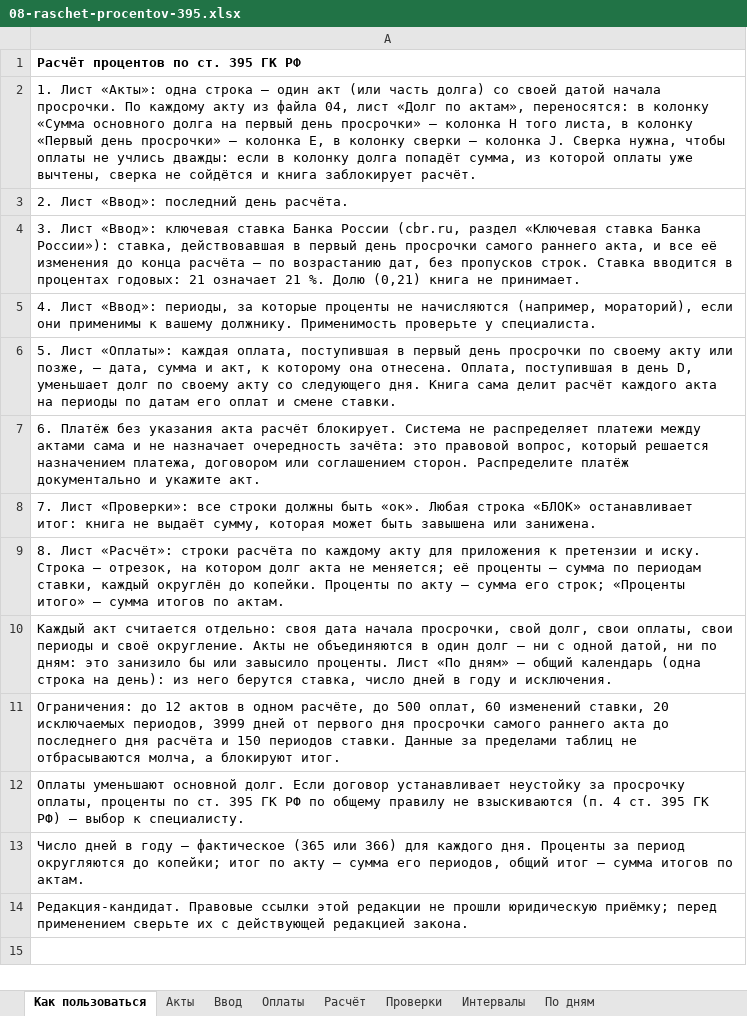
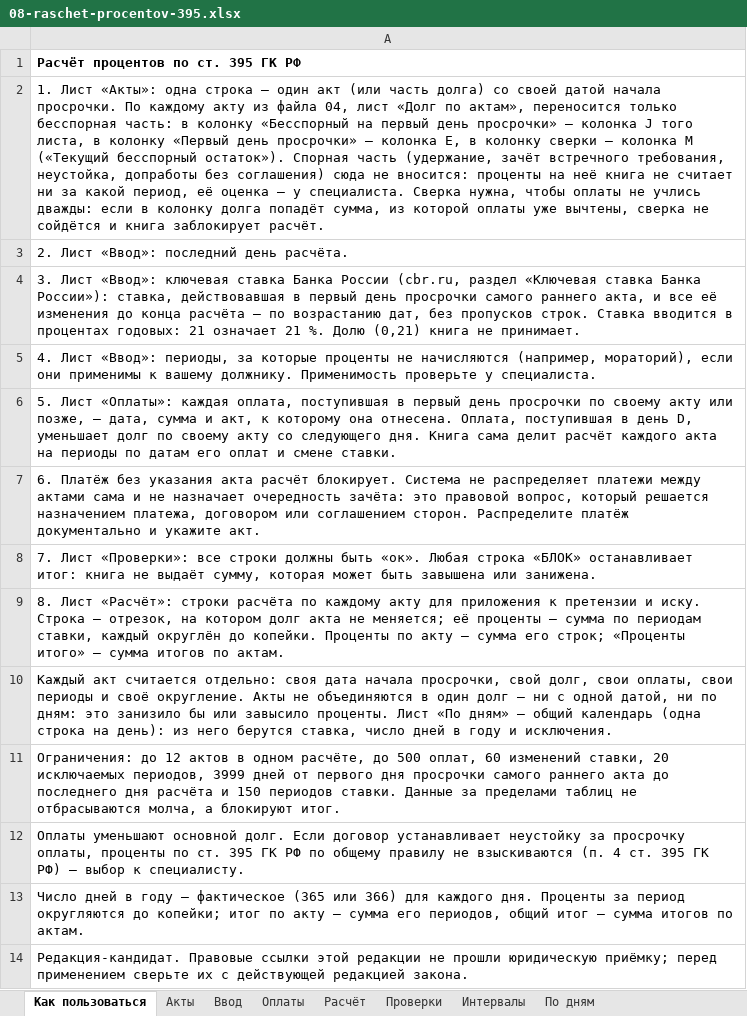
Before and after one commit to pmgpt12-arch/marzhavbetone.ru, an Excel workbook: tools/candidates/s1-oplata-za-raboty/08-raschet-procentov-395.xlsx, sheet Как пользоваться, drawn as a sheet; values as stored, in another font and other column widths than the file's, no borders; the diff names each change by its address in the sheet, - before the commit and + after, or states it on an @@ line.

```diff
--- a/tools/candidates/s1-oplata-za-raboty/08-raschet-procentov-395.xlsx (sheet Как пользоваться)
+++ b/tools/candidates/s1-oplata-za-raboty/08-raschet-procentov-395.xlsx (sheet Как пользоваться)
-A2: …по актам», переносятся: в колонку «Сумма основного долга на первый день просрочки» — колонка H того листа, в колонку «Первый день просрочки» — колонка E, в колонку сверки — колонка J. Сверка нужна,…
+A2: …по актам», переносится только бесспорная часть: в колонку «Бесспорный на первый день просрочки» — колонка J того листа, в колонку «Первый день просрочки» — колонка E, в колонку сверки — колонка M («Текущий бесспорный остаток»). Спорная часть (удержание, зачёт встречного требования, неустойка, допработы без соглашения) сюда не вносится: проценты на неё книга не считает ни за какой период, её оценка — у специалиста. Сверка нужна,…
```
Also changed, not shown: sheet Акты, sheet Расчёт, tools/candidates/s1-oplata-za-raboty/02-proverka-i-kontrol-otveta.xlsx, tools/candidates/s1-oplata-za-raboty/04-uchet-raschetov-i-otpravok.xlsx, 25 other files.
